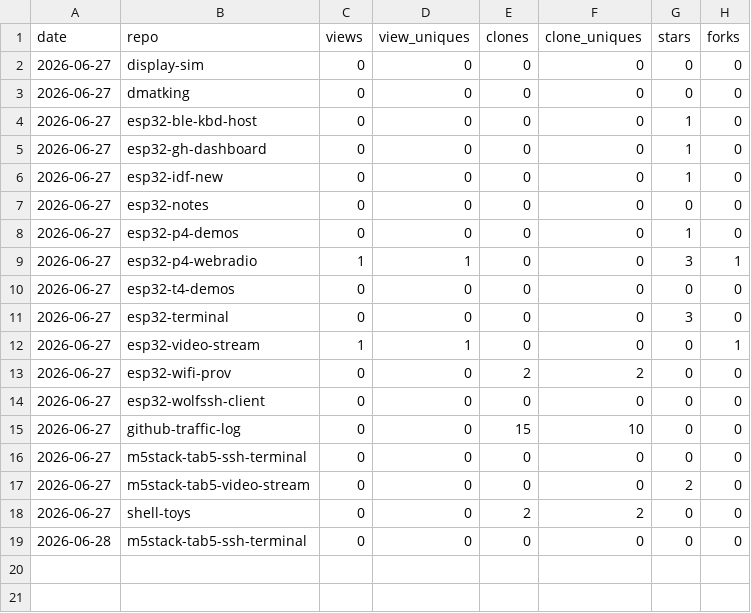
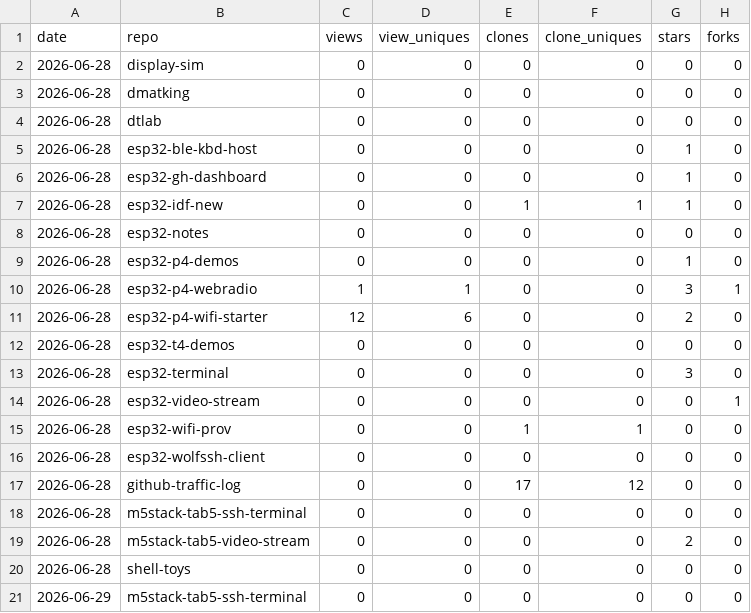
Before and after one commit to dmatking/github-traffic-log, a CSV file: latest.csv, drawn as a sheet.

```diff
--- a/latest.csv
+++ b/latest.csv
@@ -1,19 +1,21 @@
 date,repo,views,view_uniques,clones,clone_uniques,stars,forks
-2026-06-27,display-sim,0,0,0,0,0,0
-2026-06-27,dmatking,0,0,0,0,0,0
-2026-06-27,esp32-ble-kbd-host,0,0,0,0,1,0
-2026-06-27,esp32-gh-dashboard,0,0,0,0,1,0
-2026-06-27,esp32-idf-new,0,0,0,0,1,0
-2026-06-27,esp32-notes,0,0,0,0,0,0
-2026-06-27,esp32-p4-demos,0,0,0,0,1,0
-2026-06-27,esp32-p4-webradio,1,1,0,0,3,1
-2026-06-27,esp32-t4-demos,0,0,0,0,0,0
-2026-06-27,esp32-terminal,0,0,0,0,3,0
-2026-06-27,esp32-video-stream,1,1,0,0,0,1
-2026-06-27,esp32-wifi-prov,0,0,2,2,0,0
-2026-06-27,esp32-wolfssh-client,0,0,0,0,0,0
-2026-06-27,github-traffic-log,0,0,15,10,0,0
-2026-06-27,m5stack-tab5-ssh-terminal,0,0,0,0,0,0
-2026-06-27,m5stack-tab5-video-stream,0,0,0,0,2,0
-2026-06-27,shell-toys,0,0,2,2,0,0
+2026-06-28,display-sim,0,0,0,0,0,0
+2026-06-28,dmatking,0,0,0,0,0,0
+2026-06-28,dtlab,0,0,0,0,0,0
+2026-06-28,esp32-ble-kbd-host,0,0,0,0,1,0
+2026-06-28,esp32-gh-dashboard,0,0,0,0,1,0
+2026-06-28,esp32-idf-new,0,0,1,1,1,0
+2026-06-28,esp32-notes,0,0,0,0,0,0
+2026-06-28,esp32-p4-demos,0,0,0,0,1,0
+2026-06-28,esp32-p4-webradio,1,1,0,0,3,1
+2026-06-28,esp32-p4-wifi-starter,12,6,0,0,2,0
+2026-06-28,esp32-t4-demos,0,0,0,0,0,0
+2026-06-28,esp32-terminal,0,0,0,0,3,0
+2026-06-28,esp32-video-stream,0,0,0,0,0,1
+2026-06-28,esp32-wifi-prov,0,0,1,1,0,0
+2026-06-28,esp32-wolfssh-client,0,0,0,0,0,0
+2026-06-28,github-traffic-log,0,0,17,12,0,0
 2026-06-28,m5stack-tab5-ssh-terminal,0,0,0,0,0,0
+2026-06-28,m5stack-tab5-video-stream,0,0,0,0,2,0
+2026-06-28,shell-toys,0,0,0,0,0,0
+2026-06-29,m5stack-tab5-ssh-terminal,0,0,0,0,0,0
```
Also changed, not shown: totals.csv, traffic.csv.
